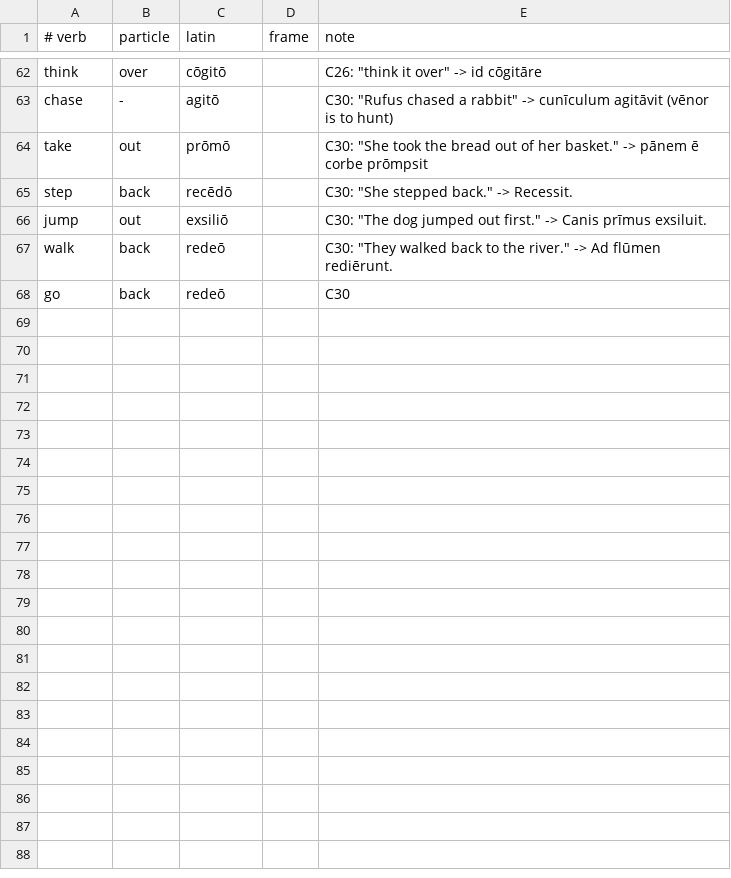
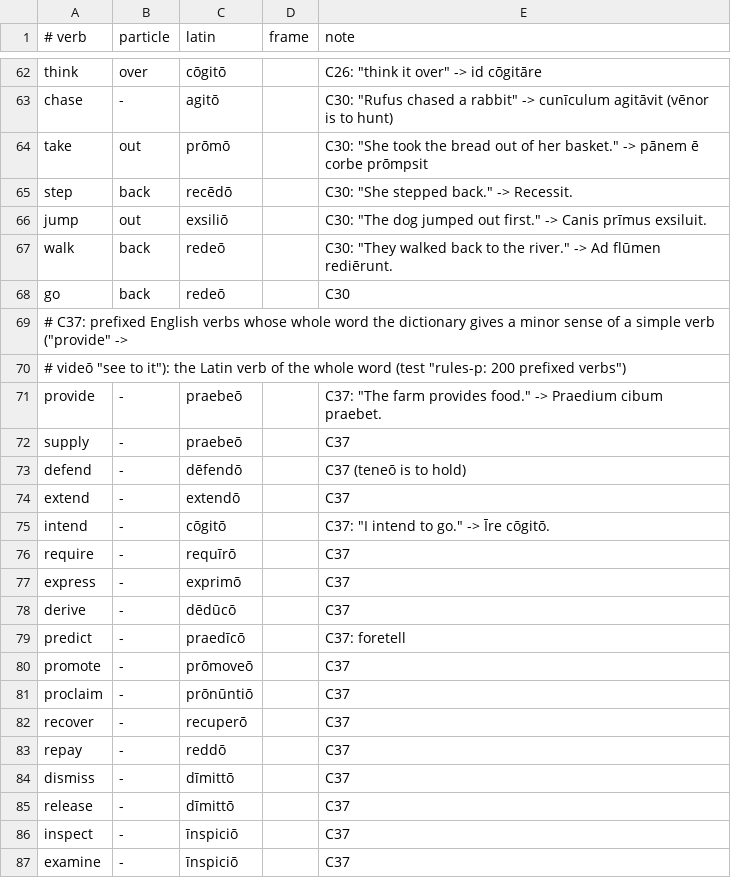
Before and after one commit to oldenKnight/vetusPoeta, a TSV file: data/curated/phrasal_en_la.tsv, drawn as a sheet; only a part is shown, gaps mark what is left out; the diff covers the shown part only.

```diff
--- a/data/curated/phrasal_en_la.tsv
+++ b/data/curated/phrasal_en_la.tsv
@@ -68 +68,20 @@ walk	back	redeō		C30: "They walked back to the river." -> Ad flūmen rediērunt
 go	back	redeō		C30
+# C37: prefixed English verbs whose whole word the dictionary gives a minor sense of a simple verb ("provide" ->
+# videō "see to it"): the Latin verb of the whole word (test "rules-p: 200 prefixed verbs")
+provide	-	praebeō		C37: "The farm provides food." -> Praedium cibum praebet.
+supply	-	praebeō		C37
+defend	-	dēfendō		C37 (teneō is to hold)
+extend	-	extendō		C37
+intend	-	cōgitō		C37: "I intend to go." -> Īre cōgitō.
+require	-	requīrō		C37
+express	-	exprimō		C37
+derive	-	dēdūcō		C37
+predict	-	praedīcō		C37: foretell
+promote	-	prōmoveō		C37
+proclaim	-	prōnūntiō		C37
+recover	-	recuperō		C37
+repay	-	reddō		C37
+dismiss	-	dīmittō		C37
+release	-	dīmittō		C37
+inspect	-	īnspiciō		C37
+examine	-	īnspiciō		C37
```
Also changed, not shown: 18 added rows elsewhere in this file, data/curated/phrasebook_en_la.tsv, data/curated/states_en_la.tsv, 8 other files.
